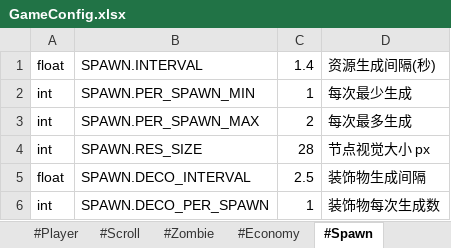
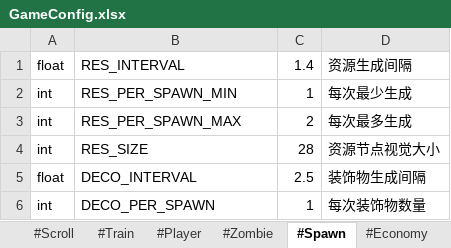
Before and after one commit to NagoyaStation/huoche, an Excel workbook: docs/configs/GameConfig.xlsx, sheet #Spawn, drawn as a sheet; values as stored, in another font and other column widths than the file's, no borders; the diff names each change by its address in the sheet, - before the commit and + after, or states it on an @@ line.

```diff
--- a/docs/configs/GameConfig.xlsx (sheet #Spawn)
+++ b/docs/configs/GameConfig.xlsx (sheet #Spawn)
@@ sheet tab order changed: #Scroll | #Train | #Player | #Zombie | #Spawn | #Economy @@
-B1: SPAWN.INTERVAL
+B1: RES_INTERVAL
-D1: 资源生成间隔(秒)
+D1: 资源生成间隔
-B2: SPAWN.PER_SPAWN_MIN
+B2: RES_PER_SPAWN_MIN
-B3: SPAWN.PER_SPAWN_MAX
+B3: RES_PER_SPAWN_MAX
-B4: SPAWN.RES_SIZE
+B4: RES_SIZE
-D4: 节点视觉大小 px
+D4: 资源节点视觉大小
-B5: SPAWN.DECO_INTERVAL
+B5: DECO_INTERVAL
-B6: SPAWN.DECO_PER_SPAWN
+B6: DECO_PER_SPAWN
-D6: 装饰物每次生成数
+D6: 每次装饰物数量
```
Also changed, not shown: sheet #Zombie, sheet #Economy, sheet #Player, sheet #Scroll, sheet #Train, docs/configs/MetaData.xlsx, docs/configs/Resources.xlsx, 35 other files.
